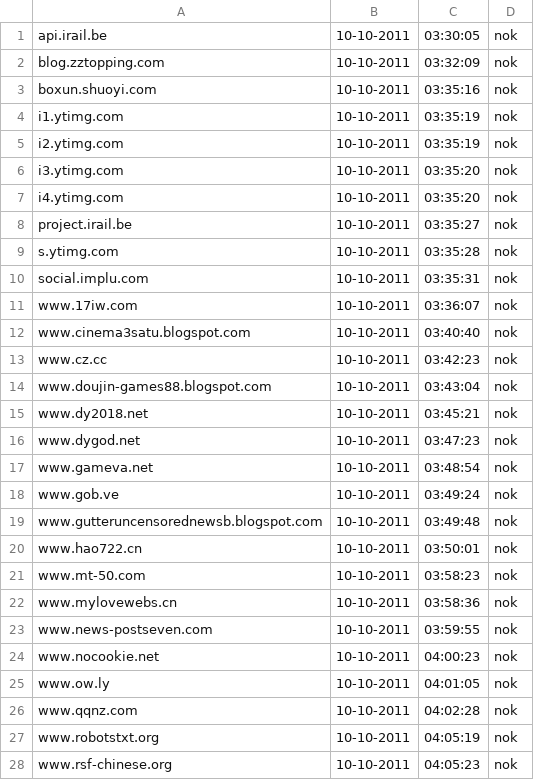
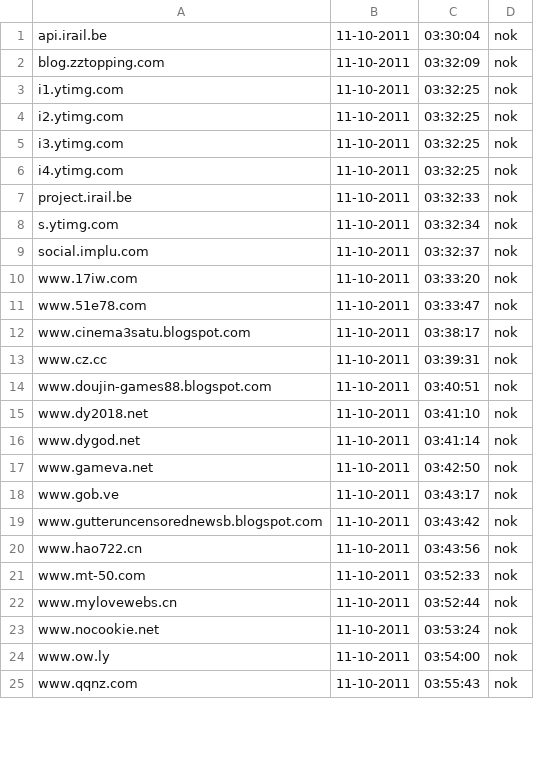
Before and after one commit to Tuinslak/GFW-URL-checker, a CSV file: testResults/nl/results_nok.csv, drawn as a sheet; only a part is shown; the diff covers the shown part only.

```diff
--- a/testResults/nl/results_nok.csv
+++ b/testResults/nl/results_nok.csv
@@ -1,28 +1,25 @@
-api.irail.be,10-10-2011,03:30:05,nok
-blog.zztopping.com,10-10-2011,03:32:09,nok
-boxun.shuoyi.com,10-10-2011,03:35:16,nok
-i1.ytimg.com,10-10-2011,03:35:19,nok
-i2.ytimg.com,10-10-2011,03:35:19,nok
-i3.ytimg.com,10-10-2011,03:35:20,nok
-i4.ytimg.com,10-10-2011,03:35:20,nok
-project.irail.be,10-10-2011,03:35:27,nok
-s.ytimg.com,10-10-2011,03:35:28,nok
-social.implu.com,10-10-2011,03:35:31,nok
-www.17iw.com,10-10-2011,03:36:07,nok
-www.cinema3satu.blogspot.com,10-10-2011,03:40:40,nok
-www.cz.cc,10-10-2011,03:42:23,nok
-www.doujin-games88.blogspot.com,10-10-2011,03:43:04,nok
-www.dy2018.net,10-10-2011,03:45:21,nok
-www.dygod.net,10-10-2011,03:47:23,nok
-www.gameva.net,10-10-2011,03:48:54,nok
-www.gob.ve,10-10-2011,03:49:24,nok
-www.gutteruncensorednewsb.blogspot.com,10-10-2011,03:49:48,nok
-www.hao722.cn,10-10-2011,03:50:01,nok
-www.mt-50.com,10-10-2011,03:58:23,nok
-www.mylovewebs.cn,10-10-2011,03:58:36,nok
-www.news-postseven.com,10-10-2011,03:59:55,nok
-www.nocookie.net,10-10-2011,04:00:23,nok
-www.ow.ly,10-10-2011,04:01:05,nok
-www.qqnz.com,10-10-2011,04:02:28,nok
-www.robotstxt.org,10-10-2011,04:05:19,nok
-www.rsf-chinese.org,10-10-2011,04:05:23,nok
+api.irail.be,11-10-2011,03:30:04,nok
+blog.zztopping.com,11-10-2011,03:32:09,nok
+i1.ytimg.com,11-10-2011,03:32:25,nok
+i2.ytimg.com,11-10-2011,03:32:25,nok
+i3.ytimg.com,11-10-2011,03:32:25,nok
+i4.ytimg.com,11-10-2011,03:32:25,nok
+project.irail.be,11-10-2011,03:32:33,nok
+s.ytimg.com,11-10-2011,03:32:34,nok
+social.implu.com,11-10-2011,03:32:37,nok
+www.17iw.com,11-10-2011,03:33:20,nok
+www.51e78.com,11-10-2011,03:33:47,nok
+www.cinema3satu.blogspot.com,11-10-2011,03:38:17,nok
+www.cz.cc,11-10-2011,03:39:31,nok
+www.doujin-games88.blogspot.com,11-10-2011,03:40:51,nok
+www.dy2018.net,11-10-2011,03:41:10,nok
+www.dygod.net,11-10-2011,03:41:14,nok
+www.gameva.net,11-10-2011,03:42:50,nok
+www.gob.ve,11-10-2011,03:43:17,nok
+www.gutteruncensorednewsb.blogspot.com,11-10-2011,03:43:42,nok
+www.hao722.cn,11-10-2011,03:43:56,nok
+www.mt-50.com,11-10-2011,03:52:33,nok
+www.mylovewebs.cn,11-10-2011,03:52:44,nok
+www.nocookie.net,11-10-2011,03:53:24,nok
+www.ow.ly,11-10-2011,03:54:00,nok
+www.qqnz.com,11-10-2011,03:55:43,nok
```
Also changed, not shown: 1 added row, 6 removed rows and 10 edited cells elsewhere in this file, testResults/nl/results.csv, testResults/nl/results_ok.csv.
